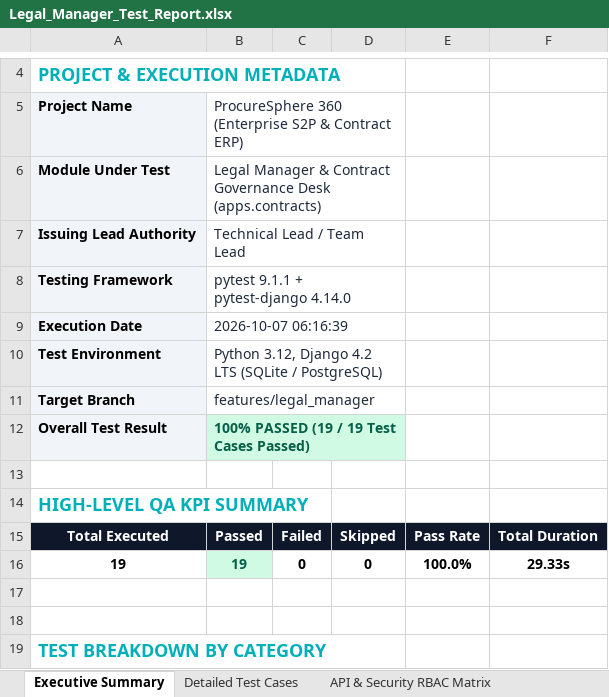
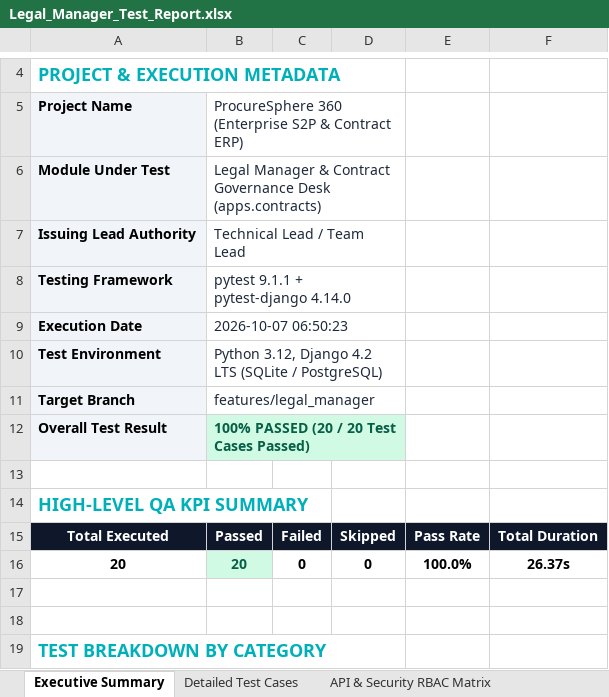
Before and after one commit to abhishekkadiayalaoff/ProcureSphere_360_Internal, an Excel workbook: docs/Legal_Manager_Test_Report.xlsx, sheet Executive Summary, drawn as a sheet; only a part is shown, gaps mark what is left out; values as stored, in another font and other column widths than the file's, no borders; the diff names each change by its address in the sheet, - before the commit and + after, or states it on an @@ line.

```diff
--- a/docs/Legal_Manager_Test_Report.xlsx (sheet Executive Summary)
+++ b/docs/Legal_Manager_Test_Report.xlsx (sheet Executive Summary)
-B9: 2026-10-07 06:16:39
+B9: 2026-10-07 06:50:23
-B12: 100% PASSED (19 / 19 Test Cases Passed)
+B12: 100% PASSED (20 / 20 Test Cases Passed)
-A16: 19
+A16: 20
-B16: 19
+B16: 20
-F16: 29.33s
+F16: 26.37s
```
Also changed, not shown: sheet Detailed Test Cases, 15 other files.
